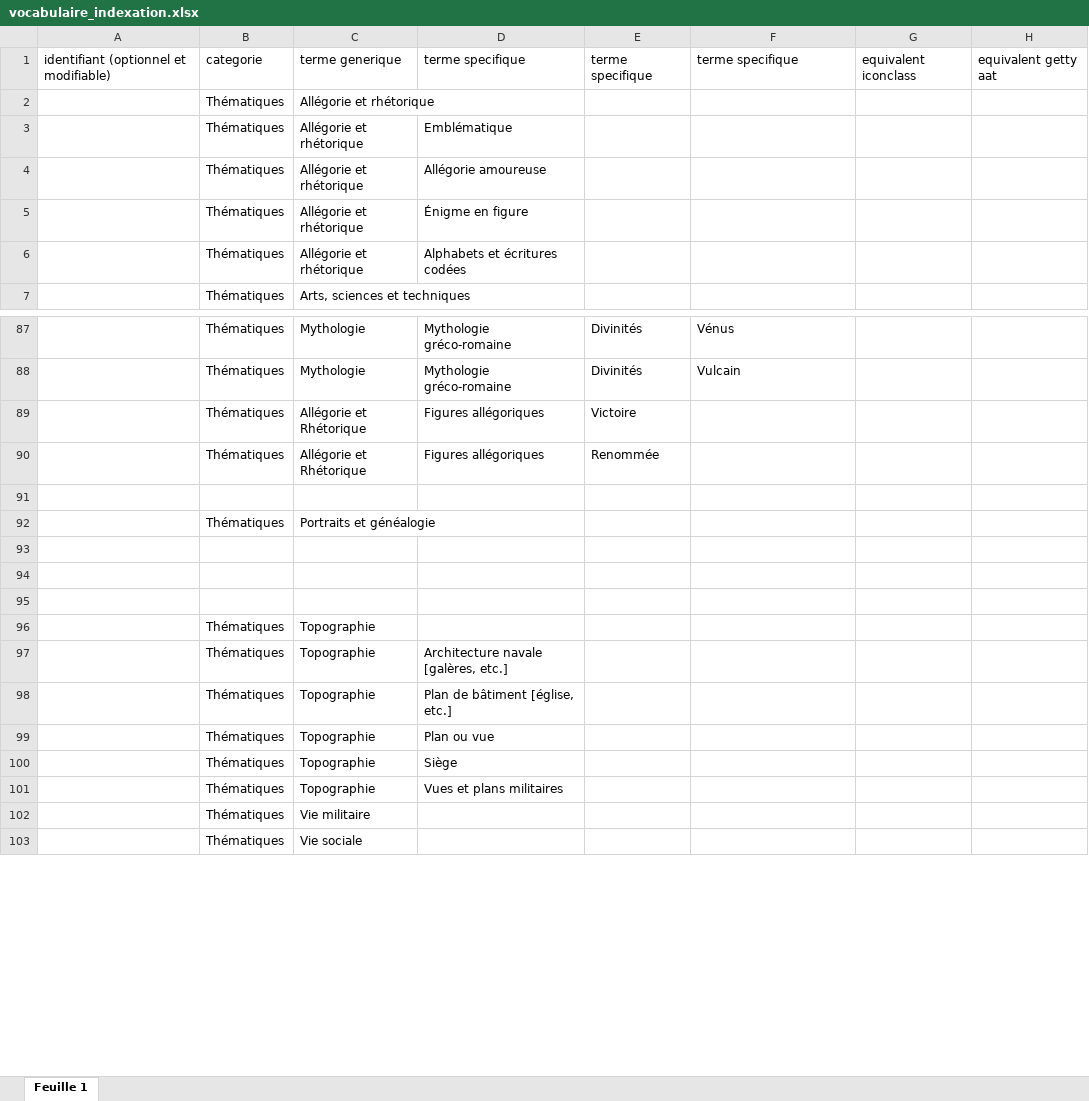
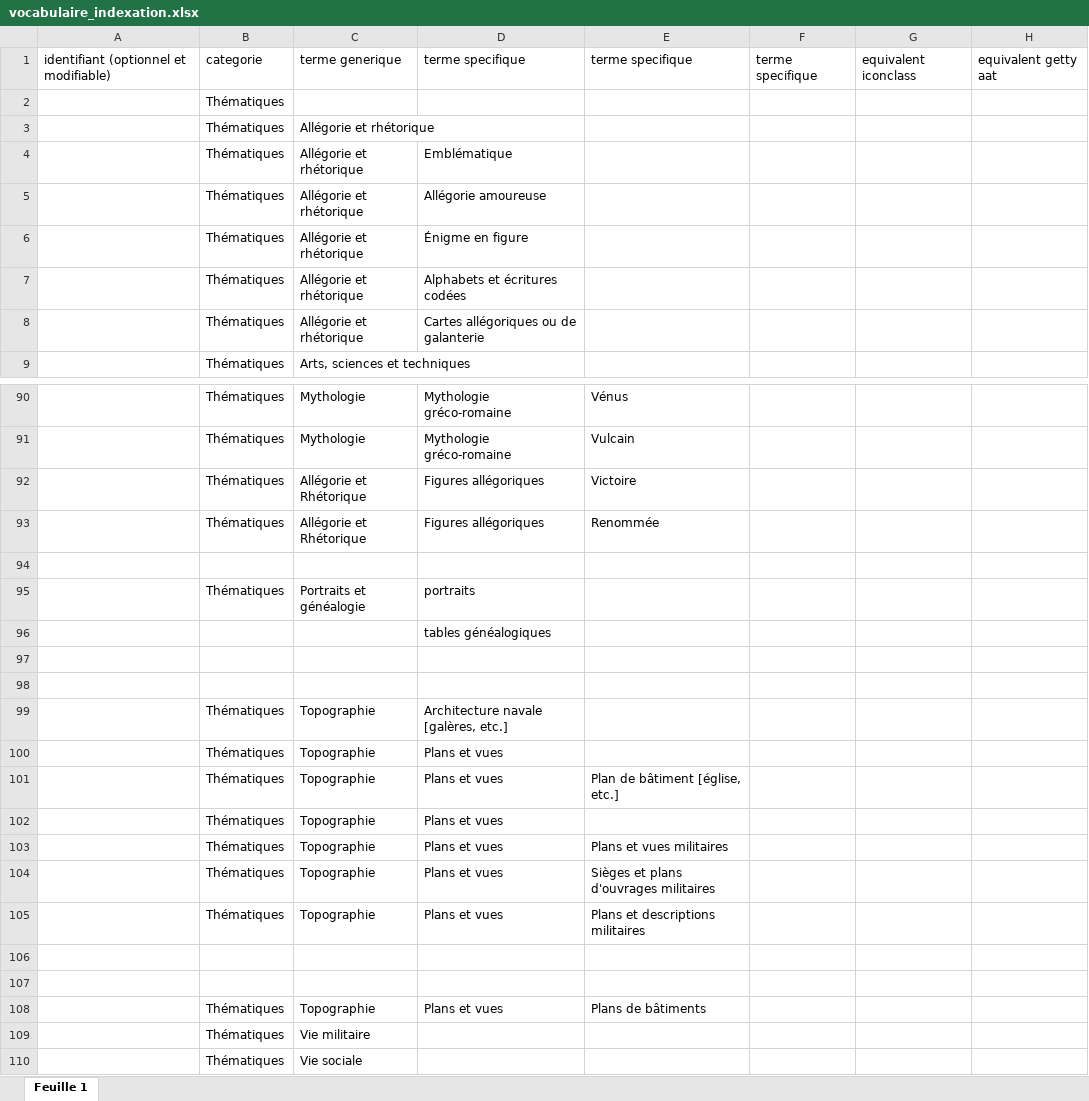
Before and after one commit to Amleth/SHERLOCK, an Excel workbook: sources/corpora_icono/mercure_galant/vocabulaire_indexation.xlsx, sheet Feuille 1, drawn as a sheet; only a part is shown, gaps mark what is left out; values as stored, in another font and other column widths than the file's, no cell formats; charts and pictures not drawn; removed rows and columns are numbered as before the commit, all else as after; the diff covers the shown part only; the diff names each change by its address in the sheet, - before the commit and + after, or states it on an @@ line.

Commit message:
fix vocab_estampes.py

```diff
--- a/sources/corpora_icono/mercure_galant/vocabulaire_indexation.xlsx (sheet Feuille 1)
+++ b/sources/corpora_icono/mercure_galant/vocabulaire_indexation.xlsx (sheet Feuille 1)
-column E, row 1: terme specifique; rows 87-90: Divinités | Divinités | Victoire | Renommée
+column F, row 1: terme specifique
+row 2:  | Thématiques
+row 8:  | Thématiques | Allégorie et rhétorique | Cartes allégoriques ou de galanterie
-E92: (empty)
+E92: Victoire
-E93: (empty)
+E93: Renommée
-D95: (empty)
+D95: portraits
+row 96:  |  |  | tables généalogiques
@@ row 97 moved to row 99: Thématiques @@
+row 100:  | Thématiques | Topographie | Plans et vues
+row 101:  | Thématiques | Topographie | Plans et vues | Plan de bâtiment [église, etc.]
+row 102:  | Thématiques | Topographie | Plans et vues
+row 103:  | Thématiques | Topographie | Plans et vues | Plans et vues militaires
+row 104:  | Thématiques | Topographie | Plans et vues | Sièges et plans d'ouvrages militaires
+row 105:  | Thématiques | Topographie | Plans et vues | Plans et descriptions militaires
-row 107:  | Thématiques | Topographie
+row 107: (empty)
-row 98:  | Thématiques | Topographie | Plan de bâtiment [église, etc.]
-D108: Plan ou vue
+D108: Plans et vues
-E108: (empty)
+E108: Plans de bâtiments
-row 100:  | Thématiques | Topographie | Siège
-row 101:  | Thématiques | Topographie | Vues et plans militaires
```
Also changed, not shown: 4 added rows, 2 removed rows and 3 edited cells elsewhere in this sheet, cell formats, 4 other files.
